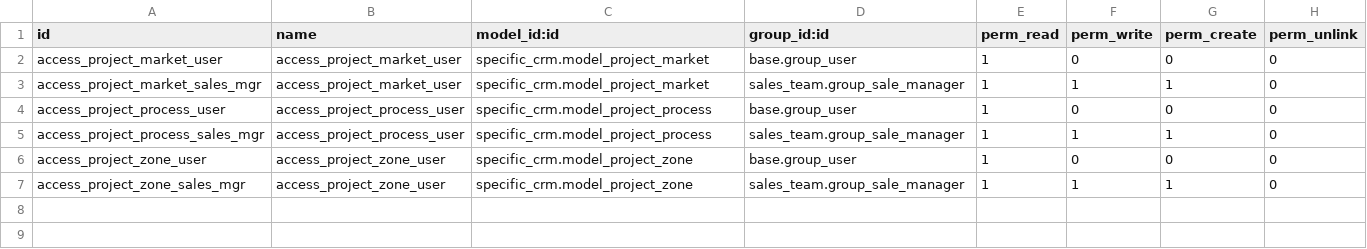
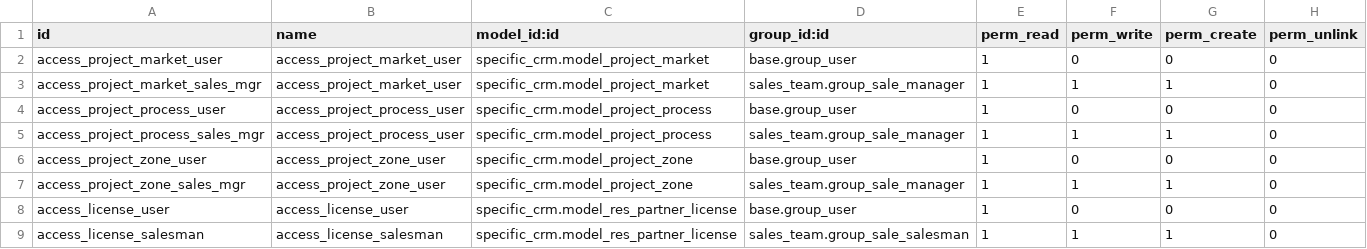
Before and after one commit to camptocamp/hr, a CSV file: odoo/local-src/specific_crm/security/ir.model.access.csv, drawn as a sheet; the diff names each change by its address in the sheet, - before the commit and + after, or states it on an @@ line.

Commit message:
base model for licenses
Add ACL

views

```diff
--- a/odoo/local-src/specific_crm/security/ir.model.access.csv
+++ b/odoo/local-src/specific_crm/security/ir.model.access.csv
+row 8: access_license_user | access_license_user | specific_crm.model_res_partner_license | base.group_user | 1 | 0 | 0 | 0
+row 9: access_license_salesman | access_license_salesman | specific_crm.model_res_partner_license | sales_team.group_sale_salesman | 1 | 1 | 1 | 0
```
Also changed, not shown: 4 other files.
